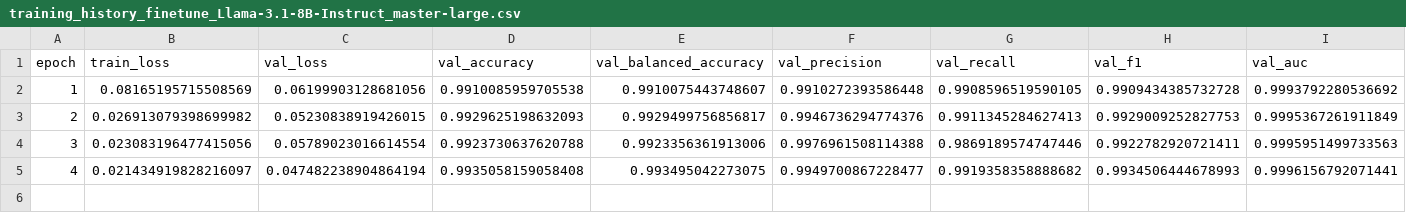
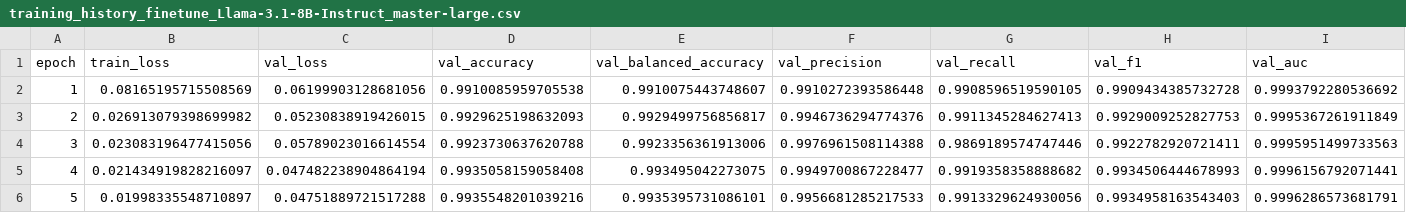
Before and after one commit to Michal1337/GenTextDetect, a CSV file: logs/finetune/training_history_finetune_Llama-3.1-8B-Instruct_master-large.csv, drawn as a sheet.

```diff
--- a/logs/finetune/training_history_finetune_Llama-3.1-8B-Instruct_master-large.csv
+++ b/logs/finetune/training_history_finetune_Llama-3.1-8B-Instruct_master-large.csv
@@ -5 +5,2 @@ epoch,train_loss,val_loss,val_accuracy,val_balanced_accuracy,val_precision,val_r
 4,0.021434919828216097,0.047482238904864194,0.9935058159058408,0.993495042273075,0.9949700867228477,0.9919358358888682,0.9934506444678993,0.9996156792071441
+5,0.01998335548710897,0.04751889721517288,0.9935548201039216,0.9935395731086101,0.9956681285217533,0.9913329624930056,0.9934958163543403,0.9996286573681791
```
Also changed, not shown: logs/finetune/training_history_finetune_Mistral-Nemo-Instruct-2407_master-large.csv, logs/finetune/training_history_finetune_Qwen2-7B-Instruct_master-large.csv, 3 other files.
